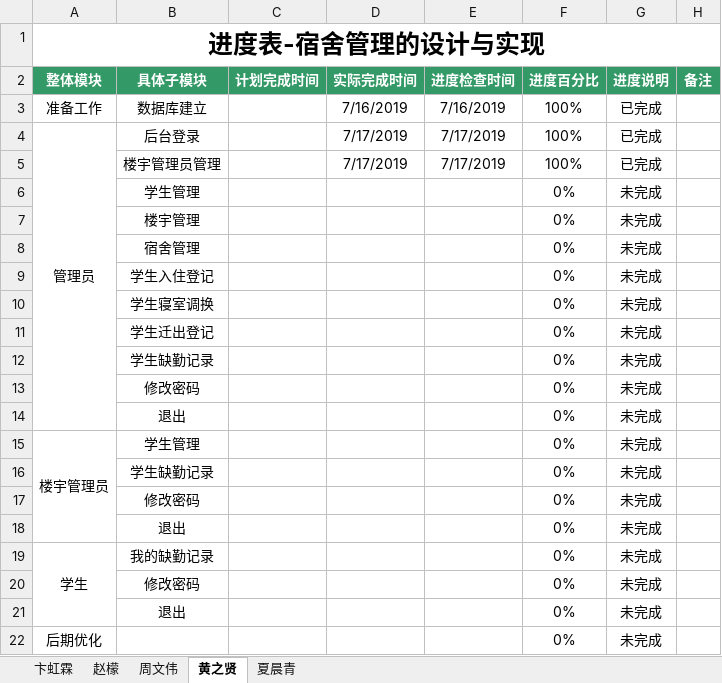
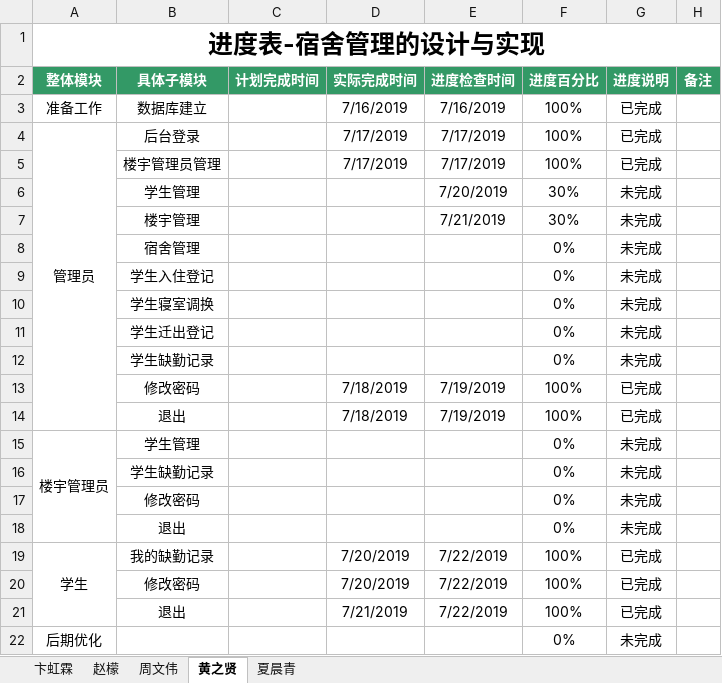
Before and after one commit to dormitory-bhl/dormitory, an Excel workbook: 宿舍管理-卞虹霖.xlsx, sheet 黄之贤, drawn as a sheet; values as stored, in another font and other column widths than the file's, no borders; removed rows and columns are numbered as before the commit, all else as after; the diff names each change by its address in the sheet, - before the commit and + after, or states it on an @@ line.

Commit message:
hzx

```diff
--- a/宿舍管理-卞虹霖.xlsx (sheet 黄之贤)
+++ b/宿舍管理-卞虹霖.xlsx (sheet 黄之贤)
-E6 (进度检查时间): (empty)
+E6 (进度检查时间): 7/20/2019
-F6:F7 (进度百分比): 0%
+F6:F7 (进度百分比): 30%
-E7 (进度检查时间): (empty)
+E7 (进度检查时间): 7/21/2019
-row 13:  | 修改密码 |  |  |  | 0% | 未完成
-row 14:  | 退出 |  |  |  | 0% | 未完成
+row 13:  | 修改密码 |  | 7/18/2019 | 7/19/2019 | 100% | 已完成
+row 14:  | 退出 |  | 7/18/2019 | 7/19/2019 | 100% | 已完成
-D19 (实际完成时间): (empty)
+D19 (实际完成时间): 7/20/2019
-E19 (进度检查时间): (empty)
+E19 (进度检查时间): 7/22/2019
-F19 (进度百分比): 0%
+F19 (进度百分比): 100%
-G19 (进度说明): 未完成
+G19 (进度说明): 已完成
-row 20:  | 修改密码 |  |  |  | 0% | 未完成
-row 21:  | 退出 |  |  |  | 0% | 未完成
+row 20:  | 修改密码 |  | 7/20/2019 | 7/22/2019 | 100% | 已完成
+row 21:  | 退出 |  | 7/21/2019 | 7/22/2019 | 100% | 已完成
```
